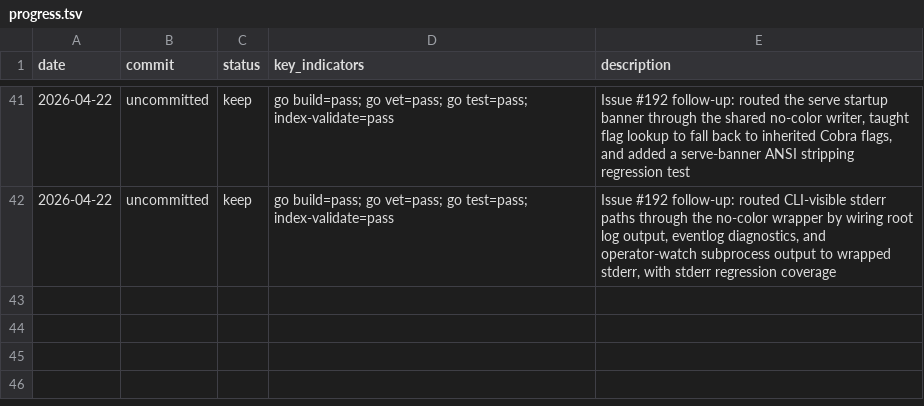
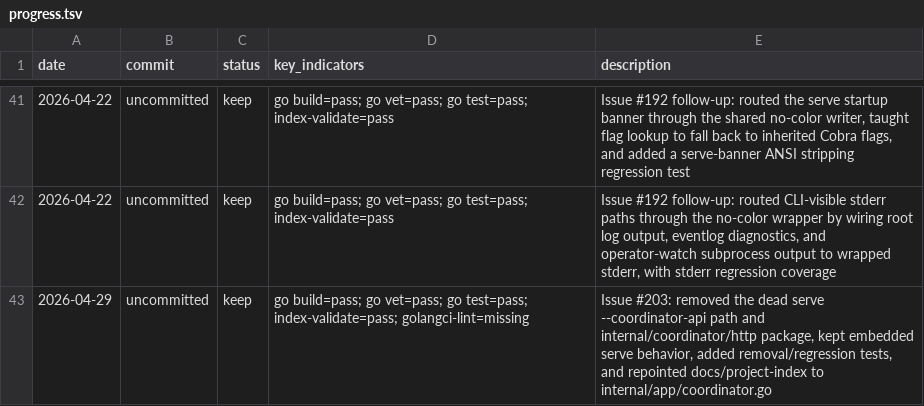
Before and after one commit to Lincyaw/workbuddy, a TSV file: progress.tsv, drawn as a sheet; only a part is shown, gaps mark what is left out; the diff names each change by its address in the sheet, - before the commit and + after, or states it on an @@ line.

Commit message:
Remove dead coordinator HTTP duplicate and --coordinator-api flag (#205)
* Remove dead serve coordinator API path for #203

* Remove dead serve coordinator API path for #203

```diff
--- a/progress.tsv
+++ b/progress.tsv
+row 43: 2026-04-29 | uncommitted | keep | go build=pass; go vet=pass; go test=pass; index-validate=pass; golangci-lint=missing | Issue #203: removed the dead serve --coordinator-api path and internal/coordinator/http package, kept embedded serve behavior, added removal/regression tests, and repointed docs/project-index to internal/app/coordinator.go
```
Also changed, not shown: 8 other files.
